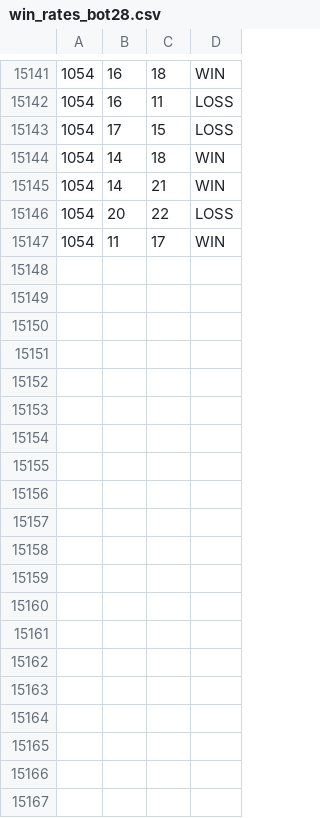
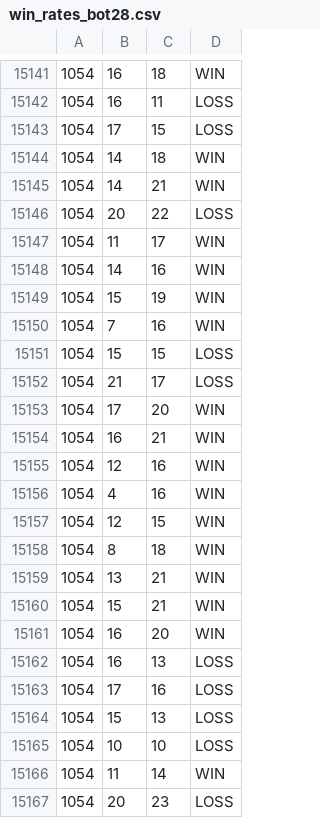
Before and after one commit to KIQ83/blackjack-client, a CSV file: models/bot28/win_rates_bot28.csv, drawn as a sheet; only a part is shown, gaps mark what is left out; the diff covers the shown part only; the diff names each change by its address in the sheet, - before the commit and + after, or states it on an @@ line.

```diff
--- a/models/bot28/win_rates_bot28.csv
+++ b/models/bot28/win_rates_bot28.csv
+row 15148: 1054 | 14 | 16 | WIN
+row 15149: 1054 | 15 | 19 | WIN
+row 15150: 1054 | 7 | 16 | WIN
+row 15151: 1054 | 15 | 15 | LOSS
+row 15152: 1054 | 21 | 17 | LOSS
+row 15153: 1054 | 17 | 20 | WIN
+row 15154: 1054 | 16 | 21 | WIN
+row 15155: 1054 | 12 | 16 | WIN
+row 15156: 1054 | 4 | 16 | WIN
+row 15157: 1054 | 12 | 15 | WIN
+row 15158: 1054 | 8 | 18 | WIN
+row 15159: 1054 | 13 | 21 | WIN
+row 15160: 1054 | 15 | 21 | WIN
+row 15161: 1054 | 16 | 20 | WIN
+row 15162: 1054 | 16 | 13 | LOSS
+row 15163: 1054 | 17 | 16 | LOSS
+row 15164: 1054 | 15 | 13 | LOSS
+row 15165: 1054 | 10 | 10 | LOSS
+row 15166: 1054 | 11 | 14 | WIN
+row 15167: 1054 | 20 | 23 | LOSS
```
Also changed, not shown: 30 added rows elsewhere in this file, 4 other files.
